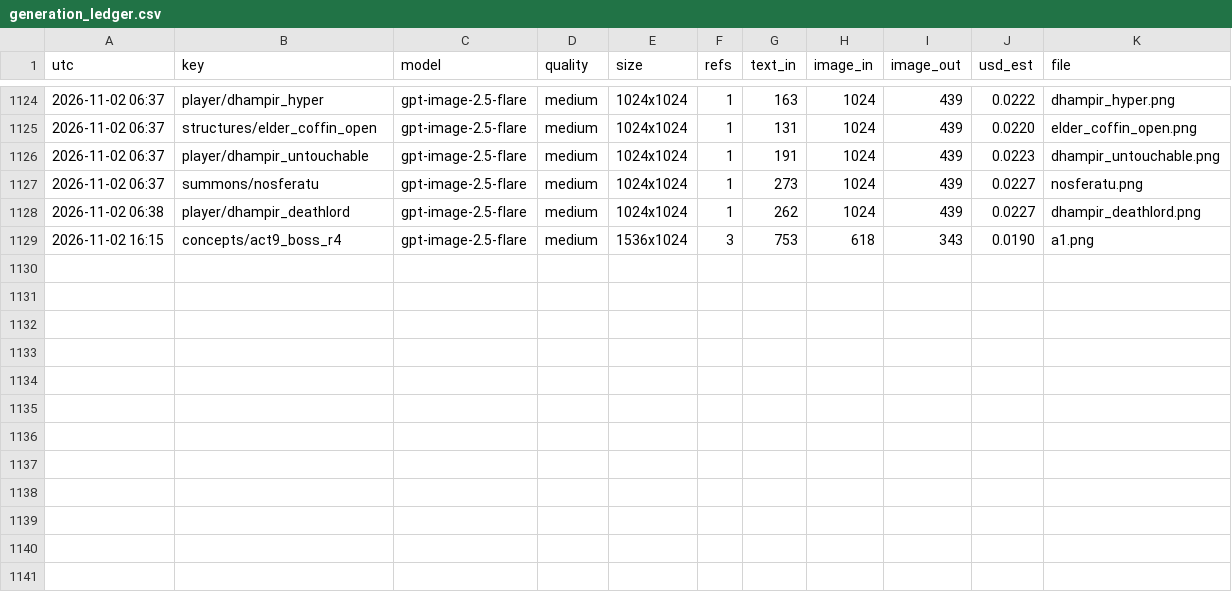
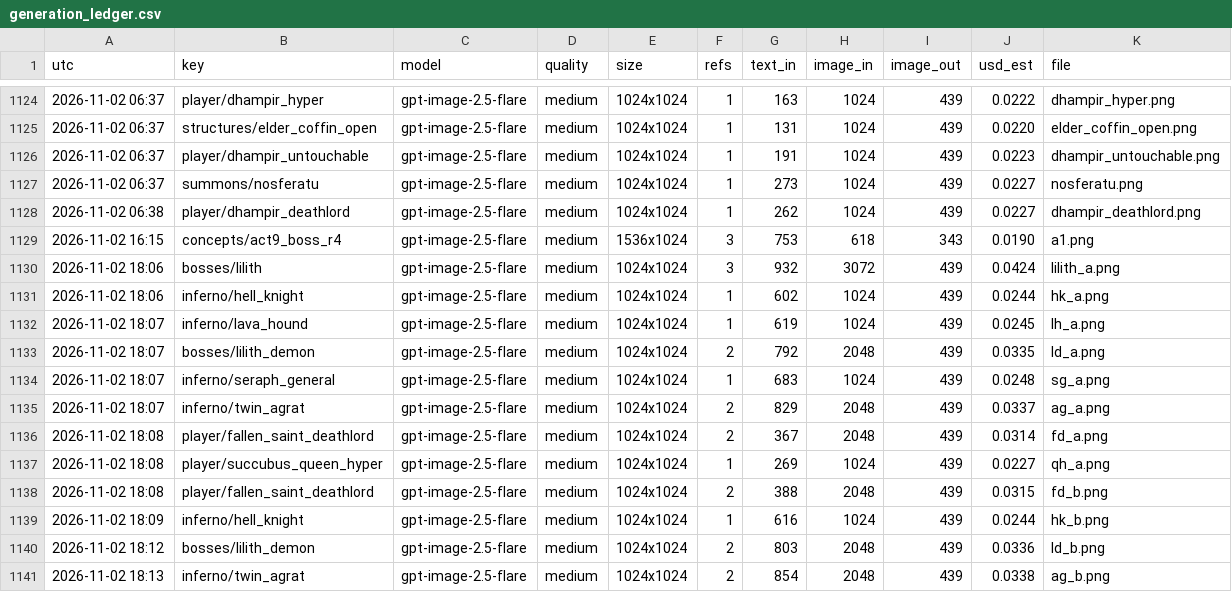
Before and after one commit to Smoketsu/Vampire-Survivors-Clone-Lol, a CSV file: docs/art/generation_ledger.csv, drawn as a sheet; only a part is shown, gaps mark what is left out.

```diff
--- a/docs/art/generation_ledger.csv
+++ b/docs/art/generation_ledger.csv
@@ -1129 +1129,13 @@ utc,key,model,quality,size,refs,text_in,image_in,image_out,usd_est,file
 2026-11-02 16:15,concepts/act9_boss_r4,gpt-image-2.5-flare,medium,1536x1024,3,753,618,343,0.0190,a1.png
+2026-11-02 18:06,bosses/lilith,gpt-image-2.5-flare,medium,1024x1024,3,932,3072,439,0.0424,lilith_a.png
+2026-11-02 18:06,inferno/hell_knight,gpt-image-2.5-flare,medium,1024x1024,1,602,1024,439,0.0244,hk_a.png
+2026-11-02 18:07,inferno/lava_hound,gpt-image-2.5-flare,medium,1024x1024,1,619,1024,439,0.0245,lh_a.png
+2026-11-02 18:07,bosses/lilith_demon,gpt-image-2.5-flare,medium,1024x1024,2,792,2048,439,0.0335,ld_a.png
+2026-11-02 18:07,inferno/seraph_general,gpt-image-2.5-flare,medium,1024x1024,1,683,1024,439,0.0248,sg_a.png
+2026-11-02 18:07,inferno/twin_agrat,gpt-image-2.5-flare,medium,1024x1024,2,829,2048,439,0.0337,ag_a.png
+2026-11-02 18:08,player/fallen_saint_deathlord,gpt-image-2.5-flare,medium,1024x1024,2,367,2048,439,0.0314,fd_a.png
+2026-11-02 18:08,player/succubus_queen_hyper,gpt-image-2.5-flare,medium,1024x1024,1,269,1024,439,0.0227,qh_a.png
+2026-11-02 18:08,player/fallen_saint_deathlord,gpt-image-2.5-flare,medium,1024x1024,2,388,2048,439,0.0315,fd_b.png
+2026-11-02 18:09,inferno/hell_knight,gpt-image-2.5-flare,medium,1024x1024,1,616,1024,439,0.0244,hk_b.png
+2026-11-02 18:12,bosses/lilith_demon,gpt-image-2.5-flare,medium,1024x1024,2,803,2048,439,0.0336,ld_b.png
+2026-11-02 18:13,inferno/twin_agrat,gpt-image-2.5-flare,medium,1024x1024,2,854,2048,439,0.0338,ag_b.png
```
Also changed, not shown: 43 other files.
